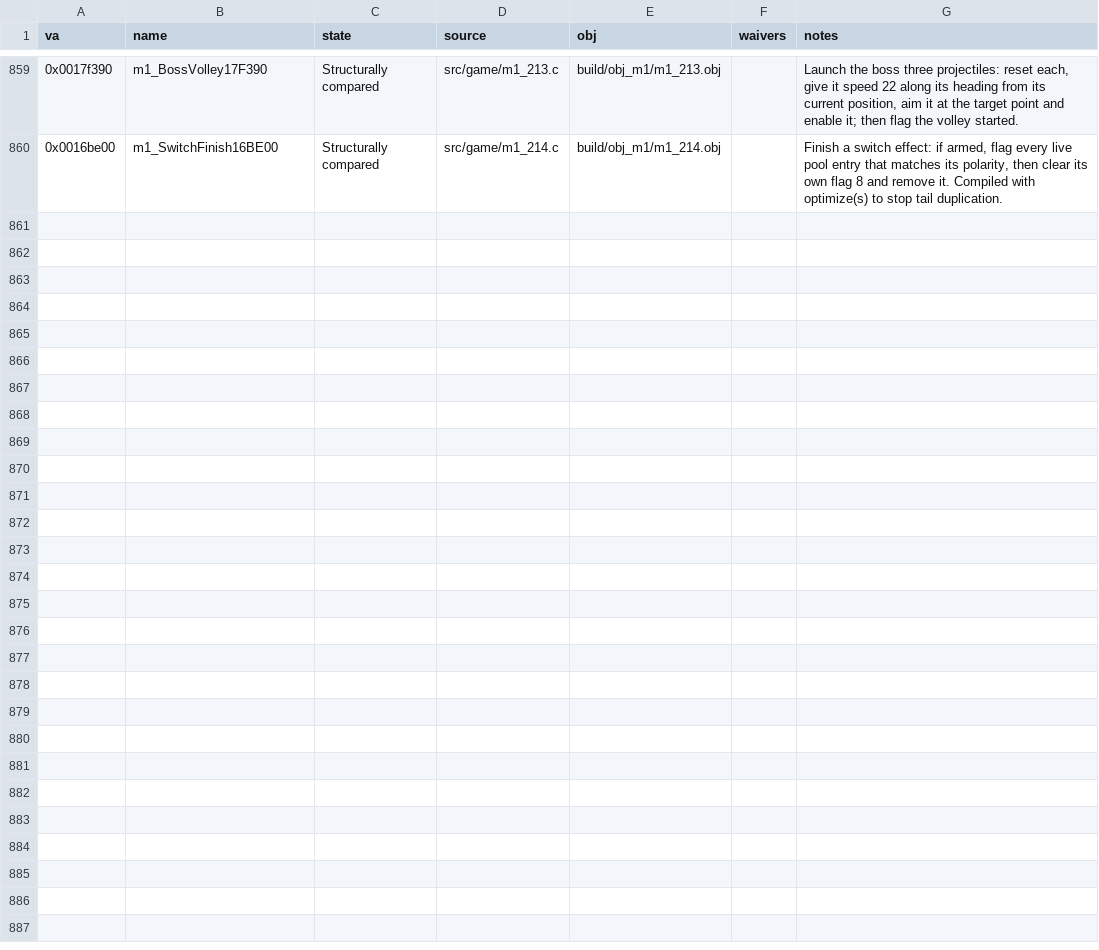
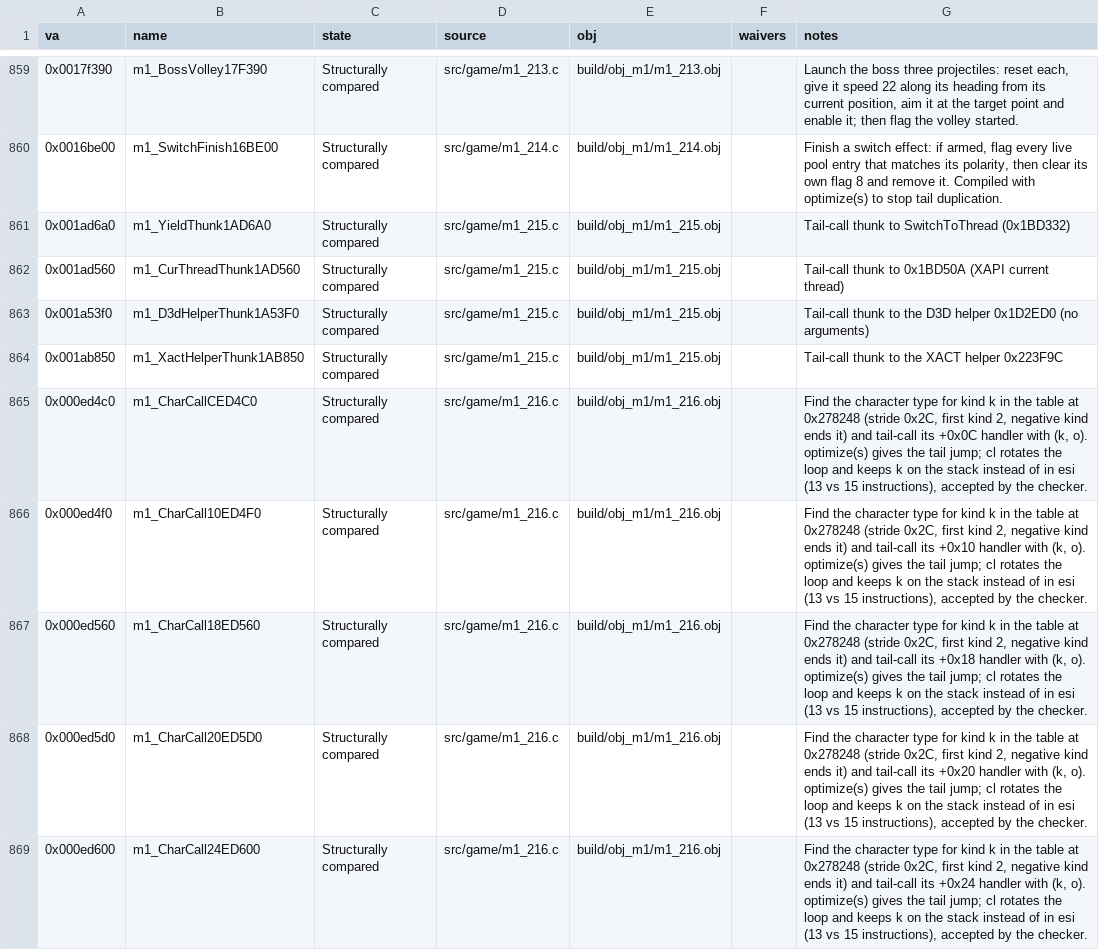
Before and after one commit to Pallypots/Project-Soul-Robber, a CSV file: config/function_states_m1.csv, drawn as a sheet; only a part is shown, gaps mark what is left out.

```diff
--- a/config/function_states_m1.csv
+++ b/config/function_states_m1.csv
@@ -860 +860,10 @@ va,name,state,source,obj,waivers,notes
 0x0016be00,m1_SwitchFinish16BE00,Structurally compared,src/game/m1_214.c,build/obj_m1/m1_214.obj,,"Finish a switch effect: if armed, flag every live pool entry that matches its polarity, then clear its own flag 8 and remove it. Compiled with optimize(s) to stop tail duplication."
+0x001ad6a0,m1_YieldThunk1AD6A0,Structurally compared,src/game/m1_215.c,build/obj_m1/m1_215.obj,,"Tail-call thunk to SwitchToThread (0x1BD332)"
+0x001ad560,m1_CurThreadThunk1AD560,Structurally compared,src/game/m1_215.c,build/obj_m1/m1_215.obj,,"Tail-call thunk to 0x1BD50A (XAPI current thread)"
+0x001a53f0,m1_D3dHelperThunk1A53F0,Structurally compared,src/game/m1_215.c,build/obj_m1/m1_215.obj,,"Tail-call thunk to the D3D helper 0x1D2ED0 (no arguments)"
+0x001ab850,m1_XactHelperThunk1AB850,Structurally compared,src/game/m1_215.c,build/obj_m1/m1_215.obj,,"Tail-call thunk to the XACT helper 0x223F9C"
+0x000ed4c0,m1_CharCallCED4C0,Structurally compared,src/game/m1_216.c,build/obj_m1/m1_216.obj,,"Find the character type for kind k in the table at 0x278248 (stride 0x2C, first kind 2, negative kind ends it) and tail-call its +0x0C handler with (k, o). optimize(s) gives the tail jump; cl rotates the loop and keeps k on the stack instead of in esi (13 vs 15 instructions), accepted by the checker."
+0x000ed4f0,m1_CharCall10ED4F0,Structurally compared,src/game/m1_216.c,build/obj_m1/m1_216.obj,,"Find the character type for kind k in the table at 0x278248 (stride 0x2C, first kind 2, negative kind ends it) and tail-call its +0x10 handler with (k, o). optimize(s) gives the tail jump; cl rotates the loop and keeps k on the stack instead of in esi (13 vs 15 instructions), accepted by the checker."
+0x000ed560,m1_CharCall18ED560,Structurally compared,src/game/m1_216.c,build/obj_m1/m1_216.obj,,"Find the character type for kind k in the table at 0x278248 (stride 0x2C, first kind 2, negative kind ends it) and tail-call its +0x18 handler with (k, o). optimize(s) gives the tail jump; cl rotates the loop and keeps k on the stack instead of in esi (13 vs 15 instructions), accepted by the checker."
+0x000ed5d0,m1_CharCall20ED5D0,Structurally compared,src/game/m1_216.c,build/obj_m1/m1_216.obj,,"Find the character type for kind k in the table at 0x278248 (stride 0x2C, first kind 2, negative kind ends it) and tail-call its +0x20 handler with (k, o). optimize(s) gives the tail jump; cl rotates the loop and keeps k on the stack instead of in esi (13 vs 15 instructions), accepted by the checker."
+0x000ed600,m1_CharCall24ED600,Structurally compared,src/game/m1_216.c,build/obj_m1/m1_216.obj,,"Find the character type for kind k in the table at 0x278248 (stride 0x2C, first kind 2, negative kind ends it) and tail-call its +0x24 handler with (k, o). optimize(s) gives the tail jump; cl rotates the loop and keeps k on the stack instead of in esi (13 vs 15 instructions), accepted by the checker."
```
Also changed, not shown: config/symbols_m1.csv, 3 other files.
